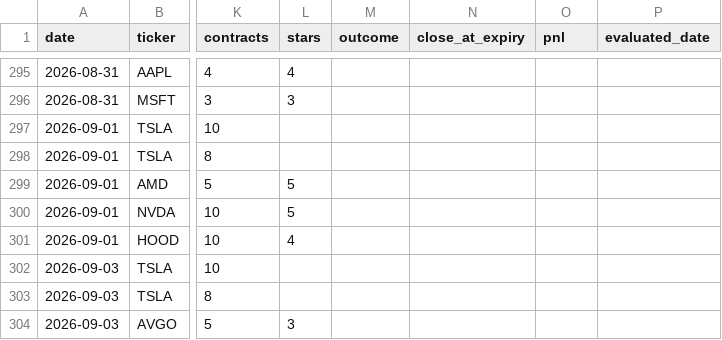
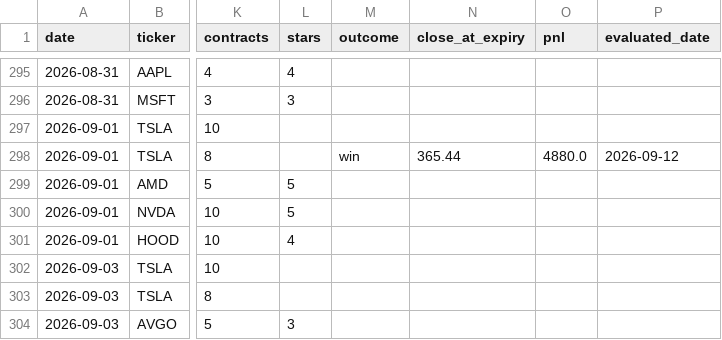
Before and after one commit to vjasingh/Trading-agent, a CSV file: recommendations_log.csv, drawn as a sheet; only a part is shown, gaps mark what is left out; the diff covers the shown part only; the diff names each change by its address in the sheet, - before the commit and + after, or states it on an @@ line.

```diff
--- a/recommendations_log.csv
+++ b/recommendations_log.csv
-M298 (outcome): (empty)
+M298 (outcome): win
-N298 (close_at_expiry): (empty)
+N298 (close_at_expiry): 365.44
-O298 (pnl): (empty)
+O298 (pnl): 4880.0
-P298 (evaluated_date): (empty)
+P298 (evaluated_date): 2026-09-12
```
Also changed, not shown: 104 edited cells elsewhere in this file.
